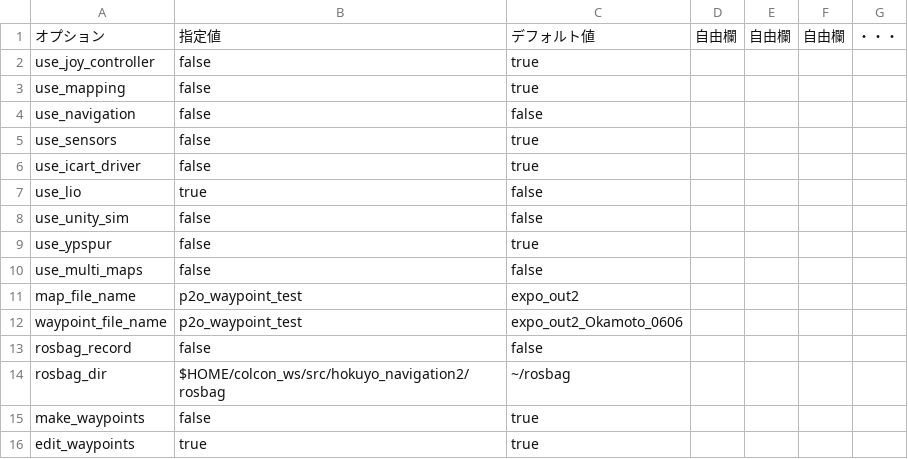
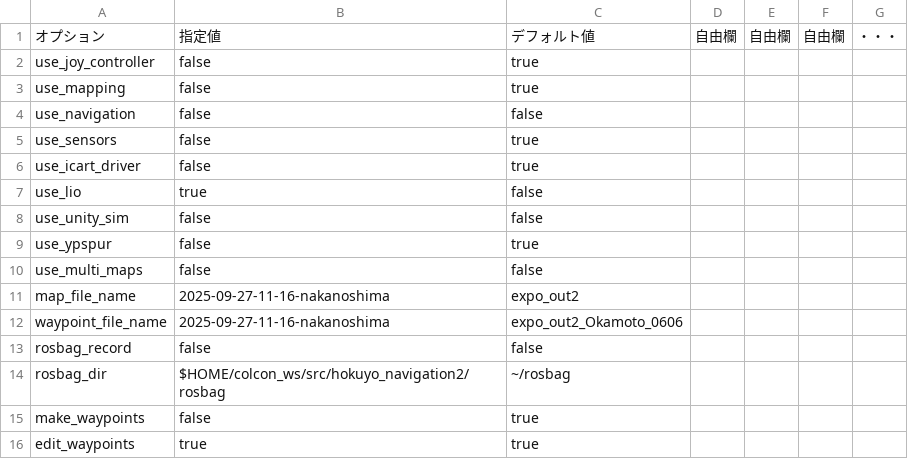
Before and after one commit to hokuyo-rd-release/hokuyo_navigation2, a CSV file: config/wizurg_opts/99_edit_opt_lio.csv, drawn as a sheet.

Commit message:
10/29 nakanoshima_2025_settings.

```diff
--- a/config/wizurg_opts/99_edit_opt_lio.csv
+++ b/config/wizurg_opts/99_edit_opt_lio.csv
@@ -10,4 +10,4 @@ use_ypspur,false,true,,,,
 use_multi_maps,false,false,,,,
-map_file_name,p2o_waypoint_test,expo_out2,,,
-waypoint_file_name,p2o_waypoint_test,expo_out2_Okamoto_0606,,,,
+map_file_name,2025-09-27-11-16-nakanoshima,expo_out2,,,
+waypoint_file_name,2025-09-27-11-16-nakanoshima,expo_out2_Okamoto_0606,,,,
 rosbag_record,false,false,,,,
```
Also changed, not shown: 9 other files.
